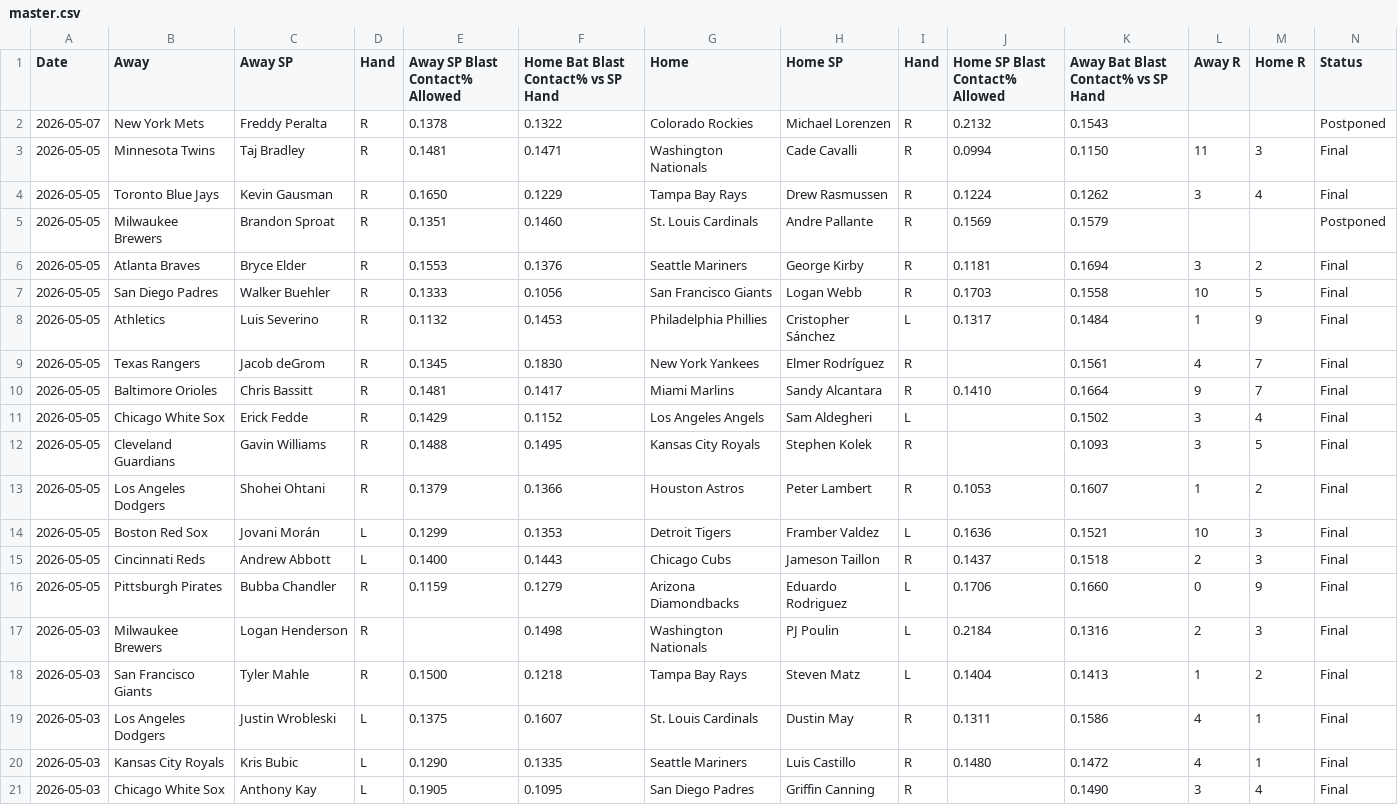
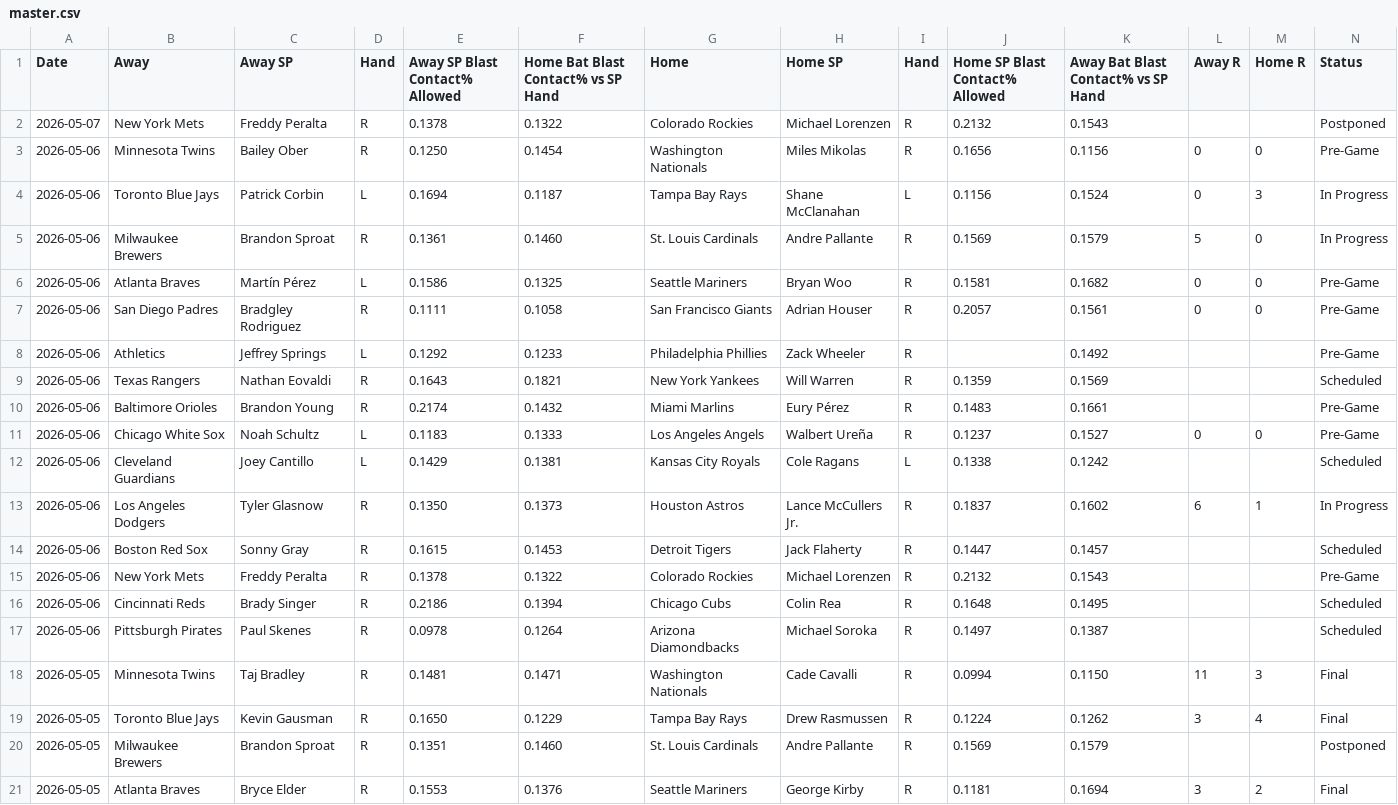
Before and after one commit to furuq2/blast-contact, a CSV file: data/master.csv, drawn as a sheet; only a part is shown; the shorter side is filled out with more unchanged rows; the diff names each change by its address in the sheet, - before the commit and + after, or states it on an @@ line.

```diff
--- a/data/master.csv
+++ b/data/master.csv
+row 3: 2026-05-06 | Minnesota Twins | Bailey Ober | R | 0.1250 | 0.1454 | Washington Nationals | Miles Mikolas | R | 0.1656 | 0.1156 | 0 | 0 | Pre-Game
+row 4: 2026-05-06 | Toronto Blue Jays | Patrick Corbin | L | 0.1694 | 0.1187 | Tampa Bay Rays | Shane McClanahan | L | 0.1156 | 0.1524 | 0 | 3 | In Progress
+row 5: 2026-05-06 | Milwaukee Brewers | Brandon Sproat | R | 0.1361 | 0.1460 | St. Louis Cardinals | Andre Pallante | R | 0.1569 | 0.1579 | 5 | 0 | In Progress
+row 6: 2026-05-06 | Atlanta Braves | Martín Pérez | L | 0.1586 | 0.1325 | Seattle Mariners | Bryan Woo | R | 0.1581 | 0.1682 | 0 | 0 | Pre-Game
+row 7: 2026-05-06 | San Diego Padres | Bradgley Rodriguez | R | 0.1111 | 0.1058 | San Francisco Giants | Adrian Houser | R | 0.2057 | 0.1561 | 0 | 0 | Pre-Game
+row 8: 2026-05-06 | Athletics | Jeffrey Springs | L | 0.1292 | 0.1233 | Philadelphia Phillies | Zack Wheeler | R |  | 0.1492 |  |  | Pre-Game
+row 9: 2026-05-06 | Texas Rangers | Nathan Eovaldi | R | 0.1643 | 0.1821 | New York Yankees | Will Warren | R | 0.1359 | 0.1569 |  |  | Scheduled
+row 10: 2026-05-06 | Baltimore Orioles | Brandon Young | R | 0.2174 | 0.1432 | Miami Marlins | Eury Pérez | R | 0.1483 | 0.1661 |  |  | Pre-Game
+row 11: 2026-05-06 | Chicago White Sox | Noah Schultz | L | 0.1183 | 0.1333 | Los Angeles Angels | Walbert Ureña | R | 0.1237 | 0.1527 | 0 | 0 | Pre-Game
+row 12: 2026-05-06 | Cleveland Guardians | Joey Cantillo | L | 0.1429 | 0.1381 | Kansas City Royals | Cole Ragans | L | 0.1338 | 0.1242 |  |  | Scheduled
+row 13: 2026-05-06 | Los Angeles Dodgers | Tyler Glasnow | R | 0.1350 | 0.1373 | Houston Astros | Lance McCullers Jr. | R | 0.1837 | 0.1602 | 6 | 1 | In Progress
+row 14: 2026-05-06 | Boston Red Sox | Sonny Gray | R | 0.1615 | 0.1453 | Detroit Tigers | Jack Flaherty | R | 0.1447 | 0.1457 |  |  | Scheduled
+row 15: 2026-05-06 | New York Mets | Freddy Peralta | R | 0.1378 | 0.1322 | Colorado Rockies | Michael Lorenzen | R | 0.2132 | 0.1543 |  |  | Pre-Game
+row 16: 2026-05-06 | Cincinnati Reds | Brady Singer | R | 0.2186 | 0.1394 | Chicago Cubs | Colin Rea | R | 0.1648 | 0.1495 |  |  | Scheduled
+row 17: 2026-05-06 | Pittsburgh Pirates | Paul Skenes | R | 0.0978 | 0.1264 | Arizona Diamondbacks | Michael Soroka | R | 0.1497 | 0.1387 |  |  | Scheduled
```
Also changed, not shown: 1 other file.
